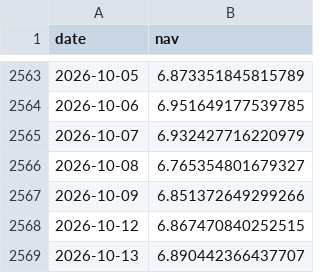
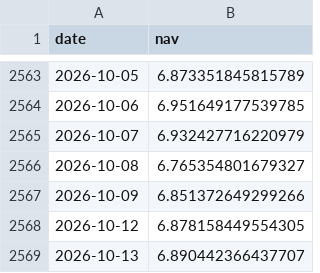
Before and after one commit to harpritdhanoa/indianmidcapcheetah, a CSV file: daily_nav.csv, drawn as a sheet; only a part is shown, gaps mark what is left out.

```diff
--- a/daily_nav.csv
+++ b/daily_nav.csv
@@ -2567,3 +2567,3 @@ date,nav
 2026-10-09,6.851372649299266
-2026-10-12,6.867470840252515
+2026-10-12,6.878158449554305
 2026-10-13,6.890442366437707
```
Also changed, not shown: 5 other files.
